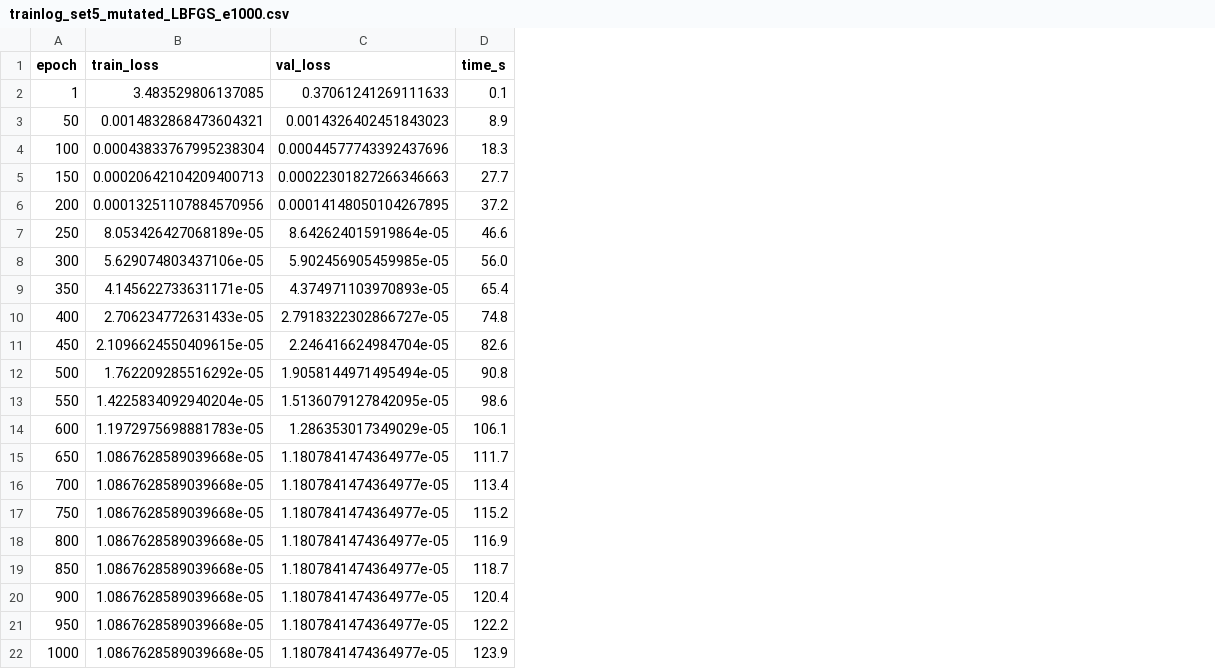
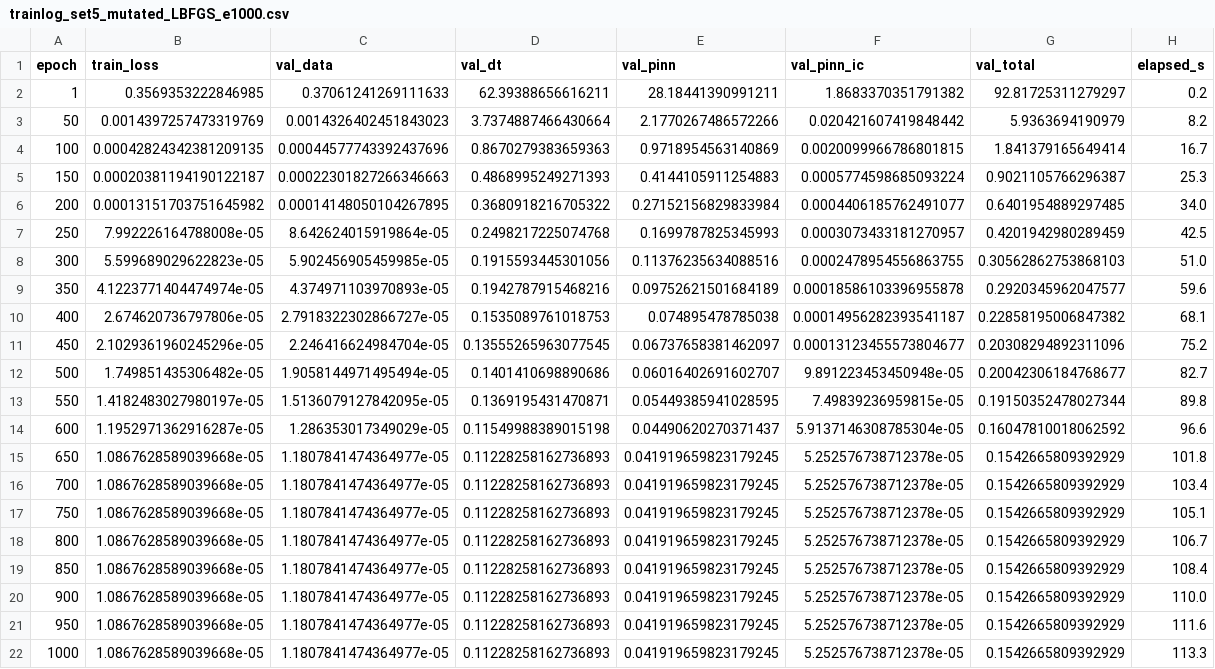
Before and after one commit to jnasw/DTU_PINNs, a CSV file: model/SM_AVR_GOV/trainlog_set5_mutated_LBFGS_e1000.csv, drawn as a sheet; removed rows and columns are numbered as before the commit, all else as after; the diff names each change by its address in the sheet, - before the commit and + after, or states it on an @@ line.

```diff
--- a/model/SM_AVR_GOV/trainlog_set5_mutated_LBFGS_e1000.csv
+++ b/model/SM_AVR_GOV/trainlog_set5_mutated_LBFGS_e1000.csv
-column D (time_s), rows 2-22: 0.1 | 8.9 | 18.3 | 27.7 | 37.2 | 46.6 | 56.0 | 65.4 | 74.8 | 82.6 | 90.8 | 98.6 | 106.1 | 111.7 | 113.4 | 115.2 | 116.9 | 118.7 | 120.4 | 122.2 | 123.9
+column D (val_dt), rows 2-22: 62.39388656616211 | 3.7374887466430664 | 0.8670279383659363 | 0.4868995249271393 | 0.3680918216705322 | 0.2498217225074768 | 0.1915593445301056 | 0.1942787915468216 | 0.1535089761018753 | 0.13555265963077545 | 0.1401410698890686 | 0.1369195431470871 | 0.11549988389015198 | 0.11228258162736893 | 0.11228258162736893 | 0.11228258162736893 | 0.11228258162736893 | 0.11228258162736893 | 0.11228258162736893 | 0.11228258162736893 | 0.11228258162736893
+column E (val_pinn), rows 2-22: 28.18441390991211 | 2.1770267486572266 | 0.9718954563140869 | 0.4144105911254883 | 0.27152156829833984 | 0.1699787825345993 | 0.11376235634088516 | 0.09752621501684189 | 0.074895478785038 | 0.06737658381462097 | 0.06016402691602707 | 0.05449385941028595 | 0.04490620270371437 | 0.041919659823179245 | 0.041919659823179245 | 0.041919659823179245 | 0.041919659823179245 | 0.041919659823179245 | 0.041919659823179245 | 0.041919659823179245 | 0.041919659823179245
+column F (val_pinn_ic), rows 2-22: 1.8683370351791382 | 0.020421607419848442 | 0.0020099966786801815 | 0.0005774598685093224 | 0.0004406185762491077 | 0.0003073433181270957 | 0.0002478954556863755 | 0.00018586103396955878 | 0.00014956282393541187 | 0.00013123455573804677 | 9.891223453450948e-05 | 7.49839236959815e-05 | 5.9137146308785304e-05 | 5.252576738712378e-05 | 5.252576738712378e-05 | 5.252576738712378e-05 | 5.252576738712378e-05 | 5.252576738712378e-05 | 5.252576738712378e-05 | 5.252576738712378e-05 | 5.252576738712378e-05
+column G (val_total), rows 2-22: 92.81725311279297 | 5.9363694190979 | 1.841379165649414 | 0.9021105766296387 | 0.6401954889297485 | 0.4201942980289459 | 0.30562862753868103 | 0.2920345962047577 | 0.22858195006847382 | 0.20308294892311096 | 0.20042306184768677 | 0.19150352478027344 | 0.16047810018062592 | 0.1542665809392929 | 0.1542665809392929 | 0.1542665809392929 | 0.1542665809392929 | 0.1542665809392929 | 0.1542665809392929 | 0.1542665809392929 | 0.1542665809392929
+column H (elapsed_s), rows 2-22: 0.2 | 8.2 | 16.7 | 25.3 | 34.0 | 42.5 | 51.0 | 59.6 | 68.1 | 75.2 | 82.7 | 89.8 | 96.6 | 101.8 | 103.4 | 105.1 | 106.7 | 108.4 | 110.0 | 111.6 | 113.3
-C1: val_loss
+C1: val_data
-B2 (train_loss): 3.483529806137085
+B2 (train_loss): 0.3569353222846985
-B3 (train_loss): 0.0014832868473604321
+B3 (train_loss): 0.0014397257473319769
-B4 (train_loss): 0.00043833767995238304
+B4 (train_loss): 0.00042824342381209135
-B5 (train_loss): 0.00020642104209400713
+B5 (train_loss): 0.00020381194190122187
-B6 (train_loss): 0.00013251107884570956
+B6 (train_loss): 0.00013151703751645982
-B7 (train_loss): 8.053426427068189e-05
+B7 (train_loss): 7.992226164788008e-05
-B8 (train_loss): 5.629074803437106e-05
+B8 (train_loss): 5.599689029622823e-05
-B9 (train_loss): 4.145622733631171e-05
+B9 (train_loss): 4.1223771404474974e-05
-B10 (train_loss): 2.706234772631433e-05
+B10 (train_loss): 2.674620736797806e-05
-B11 (train_loss): 2.1096624550409615e-05
+B11 (train_loss): 2.1029361960245296e-05
-B12 (train_loss): 1.762209285516292e-05
+B12 (train_loss): 1.749851435306482e-05
-B13 (train_loss): 1.4225834092940204e-05
+B13 (train_loss): 1.4182483027980197e-05
-B14 (train_loss): 1.1972975698881783e-05
+B14 (train_loss): 1.1952971362916287e-05
```
Also changed, not shown: model/SM_AVR_GOV/trainlog_set5_dense_LBFGS_e1000.csv, model/SM_AVR_GOV/trainlog_set5_exploit_LBFGS_e1000.csv, 19 other files.
